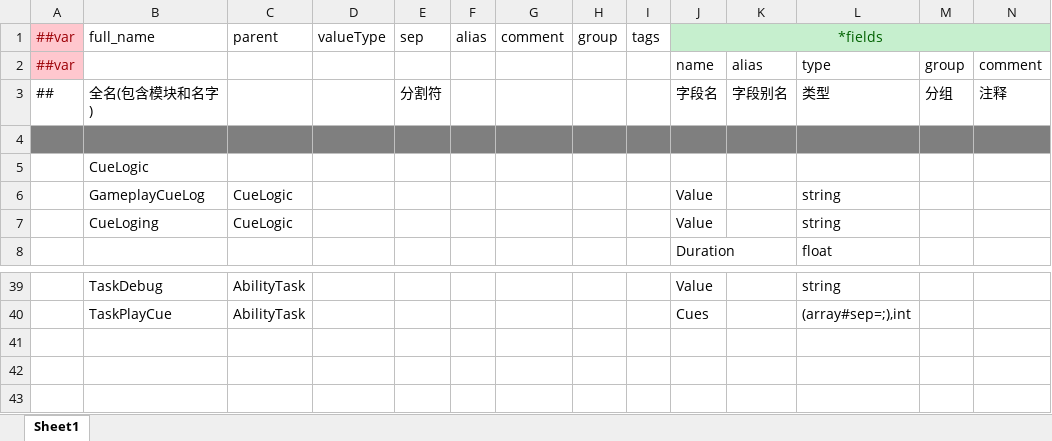
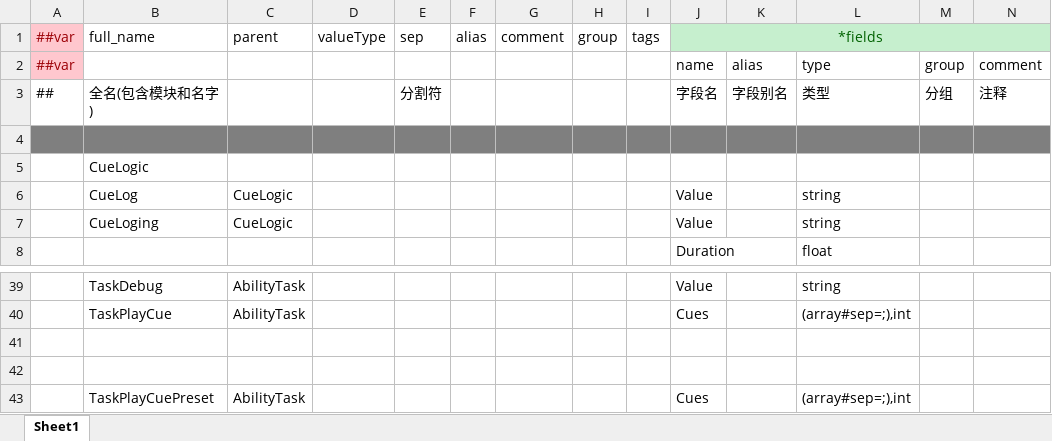
Before and after one commit to No78Vino/gameplay-ability-system-for-unity, an Excel workbook: ProjectConfigTable/exgas_config/Datas/__beans__.xlsx, sheet Sheet1, drawn as a sheet; only a part is shown, gaps mark what is left out; values as stored, in another font and other column widths than the file's, no borders; rows hold the shown columns only; the diff names each change by its address in the sheet, - before the commit and + after, or states it on an @@ line.

```diff
--- a/ProjectConfigTable/exgas_config/Datas/__beans__.xlsx (sheet Sheet1)
+++ b/ProjectConfigTable/exgas_config/Datas/__beans__.xlsx (sheet Sheet1)
-B6: GameplayCueLog
+B6: CueLog
+row 41: (empty)
+row 42: (empty)
+row 43:  | TaskPlayCuePreset | AbilityTask |  |  |  |  |  |  | Cues |  | (array#sep=;),int
```
Also changed, not shown: 29 other files.
